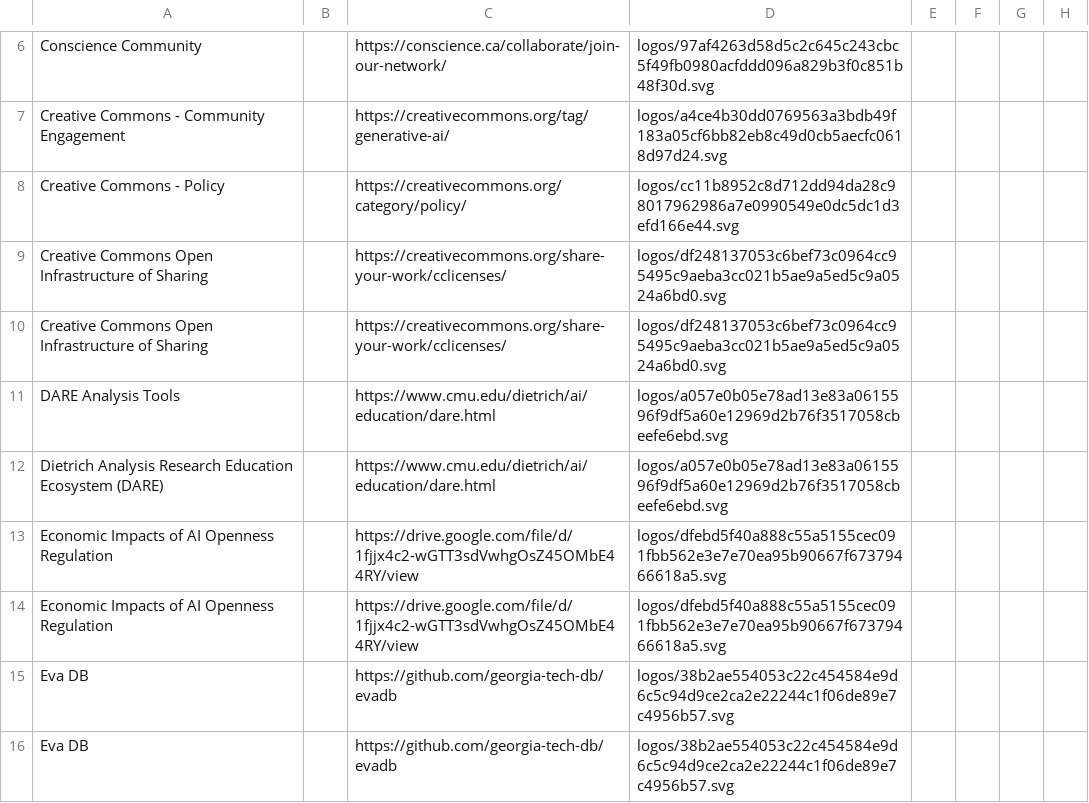
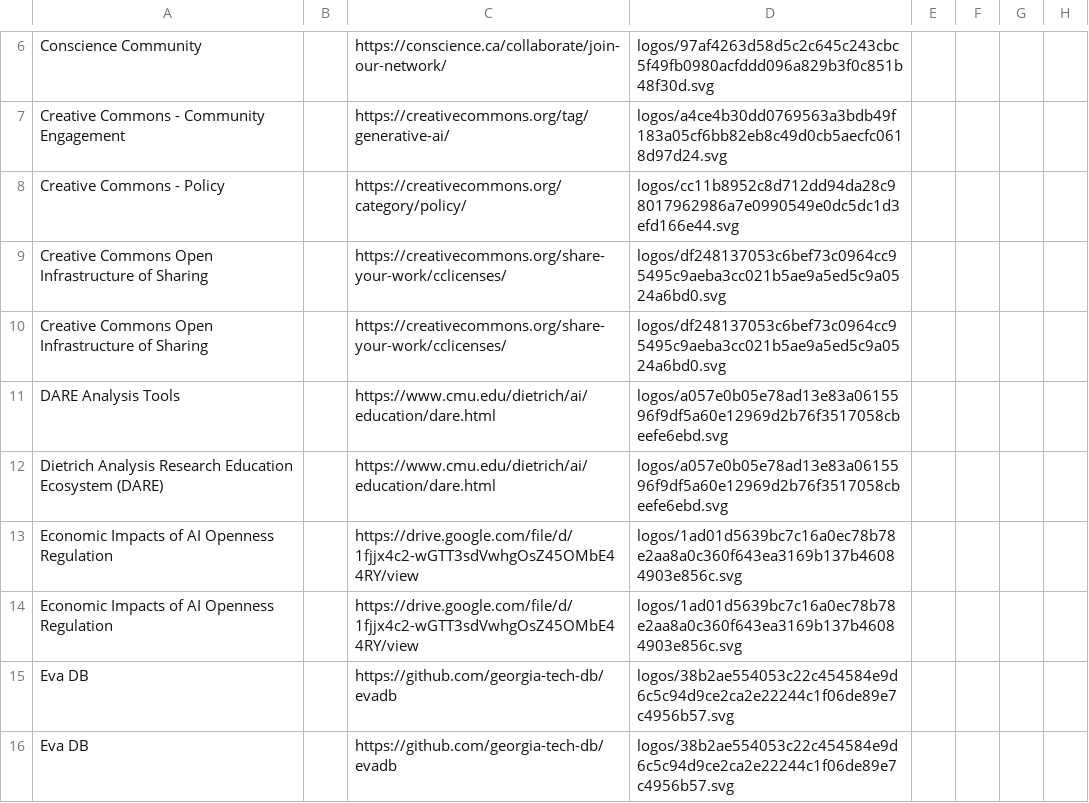
Before and after one commit to OpenForumAI/landscape, a CSV file: docs/items.csv, drawn as a sheet; only a part is shown, gaps mark what is left out; the diff names each change by its address in the sheet, - before the commit and + after, or states it on an @@ line.

```diff
--- a/docs/items.csv
+++ b/docs/items.csv
-D13:D14: logos/dfebd5f40a888c55a5155cec091fbb562e3e7e70ea95b90667f67379466618a5.svg
+D13:D14: logos/1ad01d5639bc7c16a0ec78b78e2aa8a0c360f643ea3169b137b46084903e856c.svg
```
Also changed, not shown: 17 other files.
